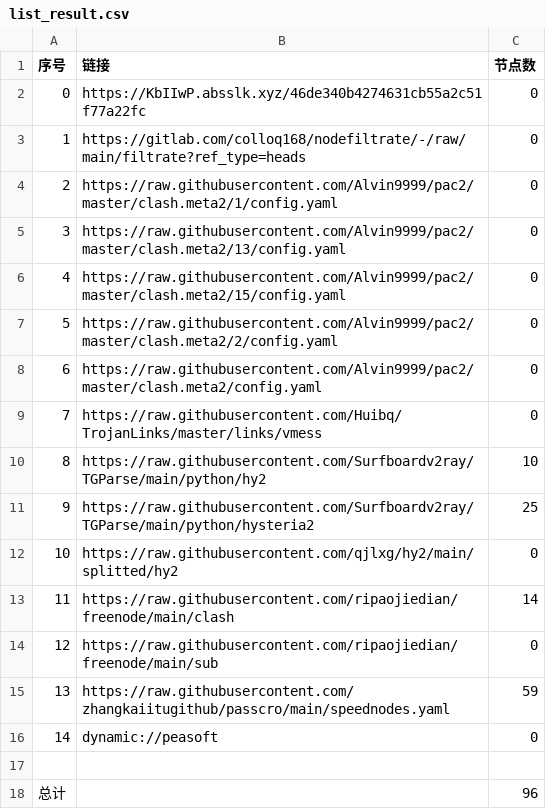
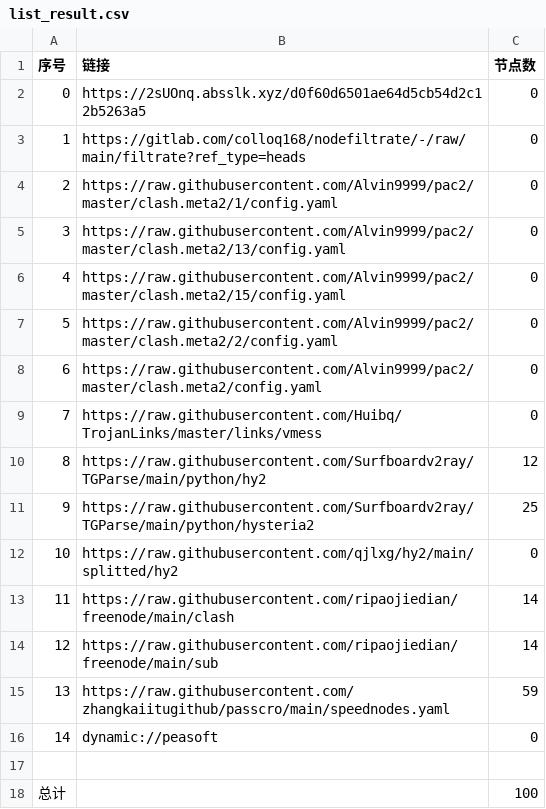
Before and after one commit to lejia1314520/AutoMergePublicNodes, a CSV file: list_result.csv, drawn as a sheet.

```diff
--- a/list_result.csv
+++ b/list_result.csv
@@ -1,3 +1,3 @@
 序号,链接,节点数
-0,https://KbIIwP.absslk.xyz/46de340b4274631cb55a2c51f77a22fc,0
+0,https://2sUOnq.absslk.xyz/d0f60d6501ae64d5cb54d2c12b5263a5,0
 1,https://gitlab.com/colloq168/nodefiltrate/-/raw/main/filtrate?ref_type=heads,0
@@ -9,3 +9,3 @@
 7,https://raw.githubusercontent.com/Huibq/TrojanLinks/master/links/vmess,0
-8,https://raw.githubusercontent.com/Surfboardv2ray/TGParse/main/python/hy2,10
+8,https://raw.githubusercontent.com/Surfboardv2ray/TGParse/main/python/hy2,12
 9,https://raw.githubusercontent.com/Surfboardv2ray/TGParse/main/python/hysteria2,25
@@ -13,3 +13,3 @@
 11,https://raw.githubusercontent.com/ripaojiedian/freenode/main/clash,14
-12,https://raw.githubusercontent.com/ripaojiedian/freenode/main/sub,0
+12,https://raw.githubusercontent.com/ripaojiedian/freenode/main/sub,14
 13,https://raw.githubusercontent.com/zhangkaiitugithub/passcro/main/speednodes.yaml,59
@@ -17,2 +17,2 @@
 
-总计,,96
+总计,,100
```
Also changed, not shown: 16 other files.
